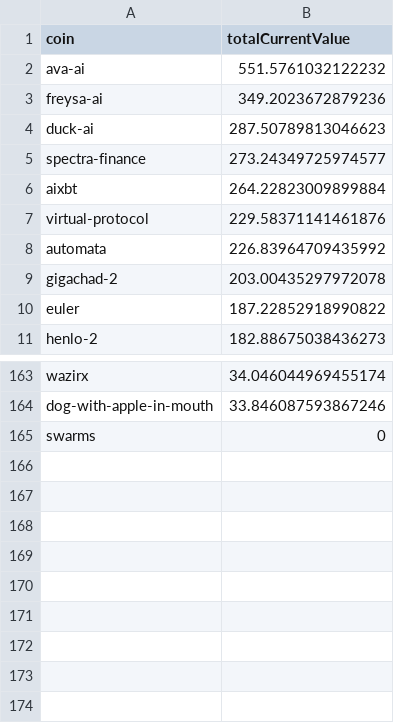
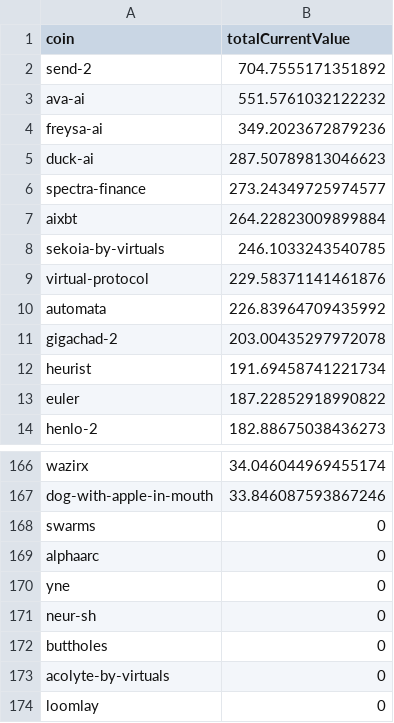
Before and after one commit to 0xmountaintop/coin-strength, a CSV file: results/2025/01/2025-01-02.csv, drawn as a sheet; only a part is shown, gaps mark what is left out; the diff names each change by its address in the sheet, - before the commit and + after, or states it on an @@ line.

Commit message:
update for 2025-01-02

```diff
--- a/results/2025/01/2025-01-02.csv
+++ b/results/2025/01/2025-01-02.csv
+row 2: send-2 | 704.7555171351892
+row 8: sekoia-by-virtuals | 246.1033243540785
+row 12: heurist | 191.69458741221734
+row 169: alphaarc | 0
+row 170: yne | 0
+row 171: neur-sh | 0
+row 172: buttholes | 0
+row 173: acolyte-by-virtuals | 0
+row 174: loomlay | 0
```
